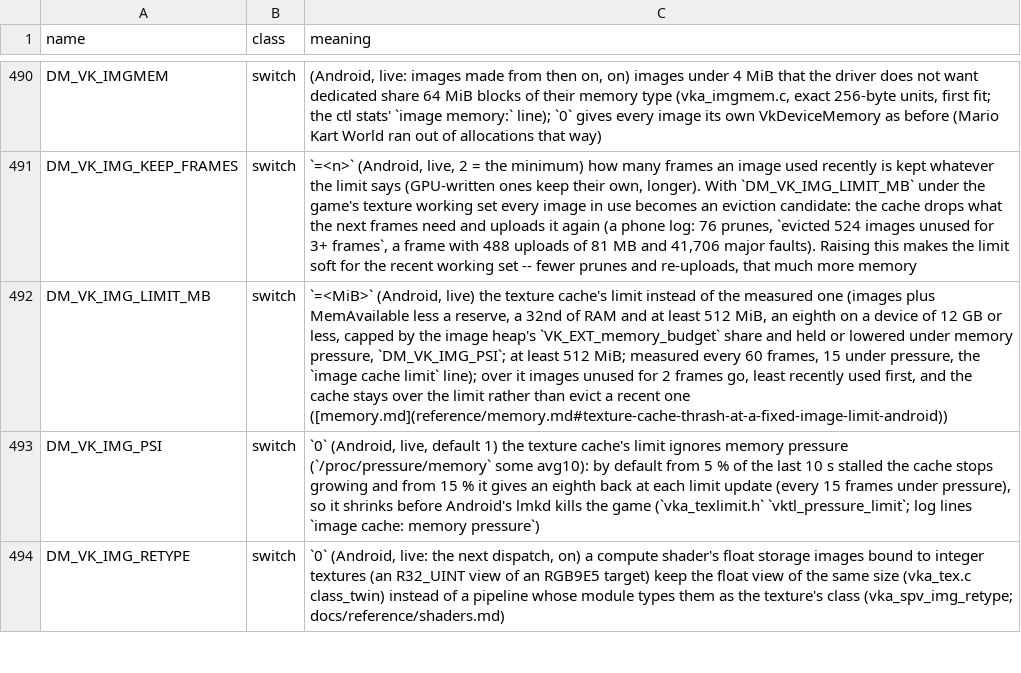
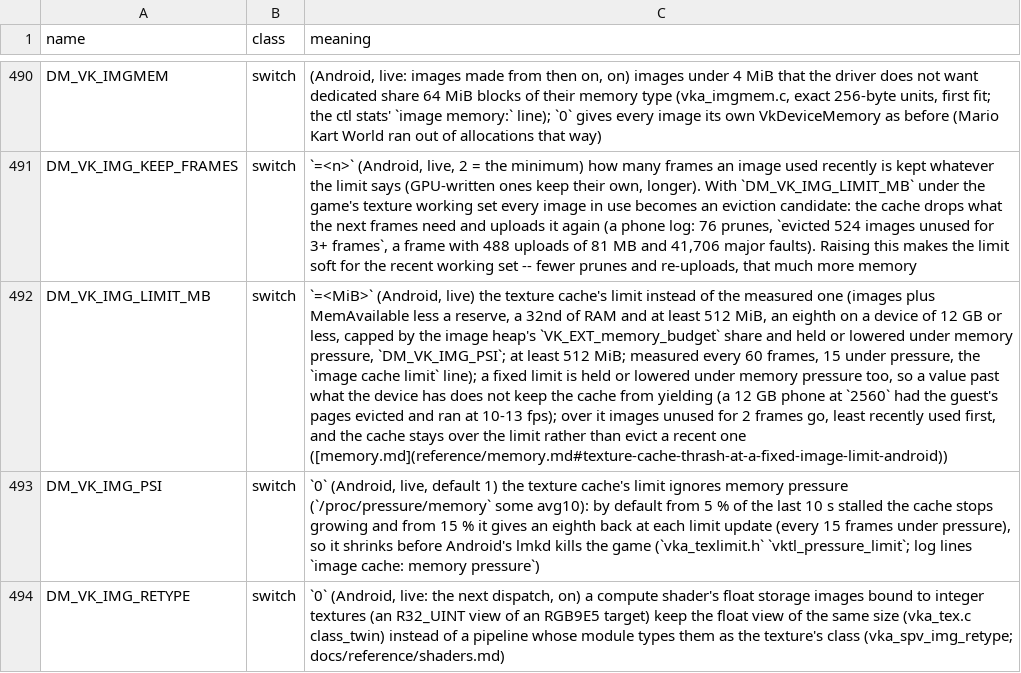
Before and after one commit to lsmsmx/BananaNative, a TSV file: docs/env_switches.tsv, drawn as a sheet; only a part is shown, gaps mark what is left out; the diff names each change by its address in the sheet, - before the commit and + after, or states it on an @@ line.

```diff
--- a/docs/env_switches.tsv
+++ b/docs/env_switches.tsv
-C492 (meaning): …limit` line); over it…
+C492 (meaning): …limit` line); a fixed limit is held or lowered under memory pressure too, so a value past what the device has does not keep the cache from yielding (a 12 GB phone at `2560` had the guest's pages evicted and ran at 10-13 fps); over it…
```
Also changed, not shown: 1 other file.
